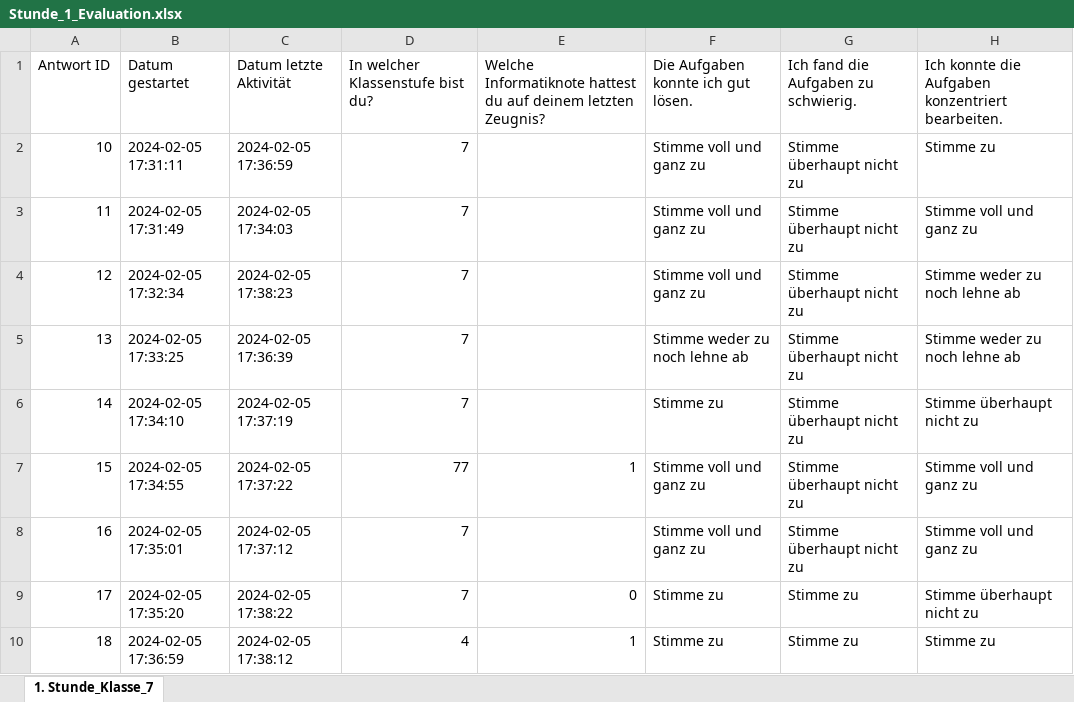
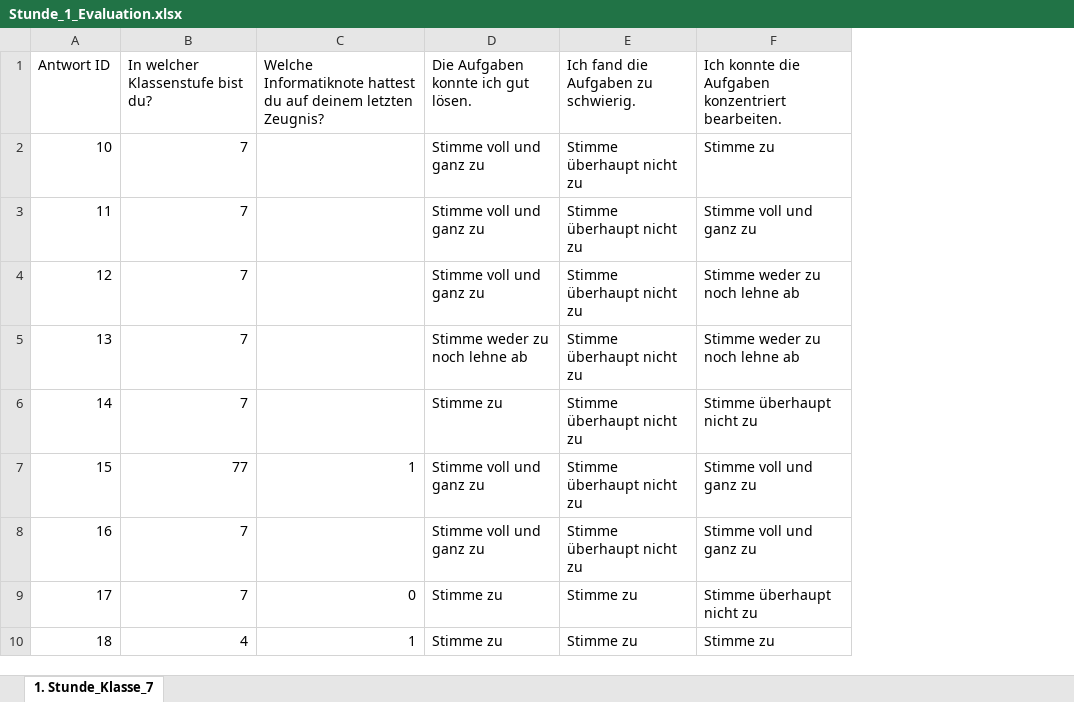
Before and after one commit to tira-io/tira-for-school, an Excel workbook: Unterrichtsstunden/Stex/Anhang_Evaluation/Klassenstufe_7/Stunde_1_Evaluation.xlsx, sheet 1. Stunde_Klasse_7, drawn as a sheet; only a part is shown; values as stored, in another font and other column widths than the file's, no borders; the diff names each change by its address in the sheet, - before the commit and + after, or states it on an @@ line.

```diff
--- a/Unterrichtsstunden/Stex/Anhang_Evaluation/Klassenstufe_7/Stunde_1_Evaluation.xlsx (sheet 1. Stunde_Klasse_7)
+++ b/Unterrichtsstunden/Stex/Anhang_Evaluation/Klassenstufe_7/Stunde_1_Evaluation.xlsx (sheet 1. Stunde_Klasse_7)
-column B, rows 1-10: Datum gestartet | 2024-02-05 17:31:11 | 2024-02-05 17:31:49 | 2024-02-05 17:32:34 | 2024-02-05 17:33:25 | 2024-02-05 17:34:10 | 2024-02-05 17:34:55 | 2024-02-05 17:35:01 | 2024-02-05 17:35:20 | 2024-02-05 17:36:59
-column C, rows 1-10: Datum letzte Aktivität | 2024-02-05 17:36:59 | 2024-02-05 17:34:03 | 2024-02-05 17:38:23 | 2024-02-05 17:36:39 | 2024-02-05 17:37:19 | 2024-02-05 17:37:22 | 2024-02-05 17:37:12 | 2024-02-05 17:38:22 | 2024-02-05 17:38:12
```
Also changed, not shown: Unterrichtsstunden/Stex/Anhang_Evaluation/Klassenstufe_7/Stunde_2_Evaluation.xlsx, Unterrichtsstunden/Stex/Anhang_Evaluation/Klassenstufe_9/Stunde_1_Evaluation.xlsx, 3 other files.
